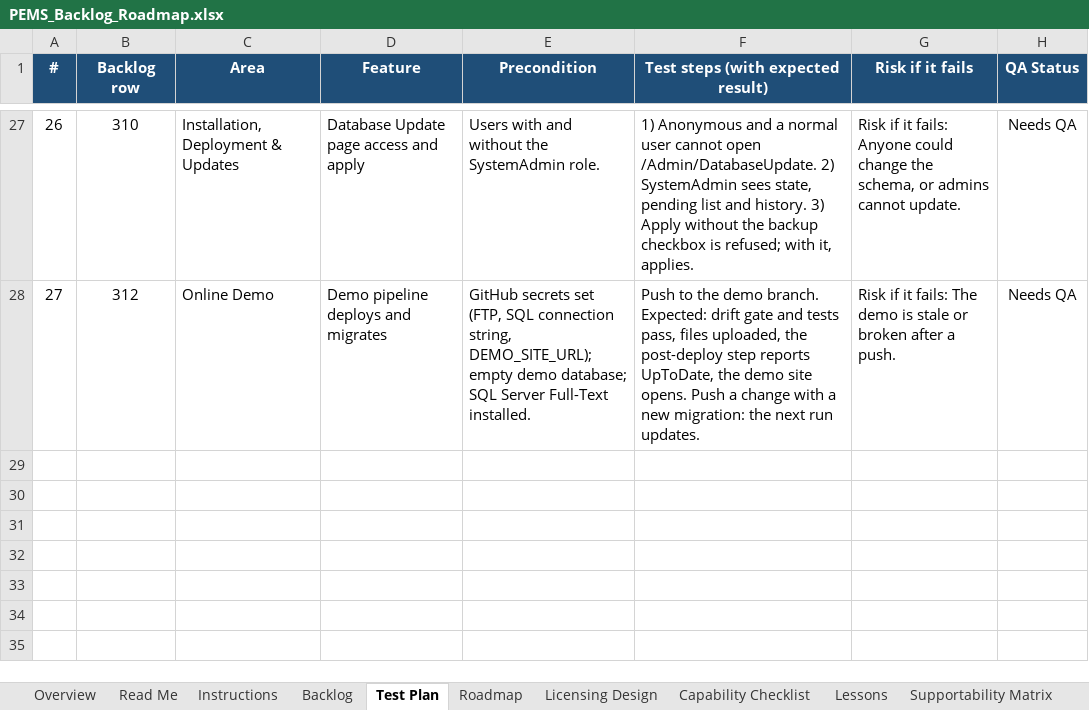
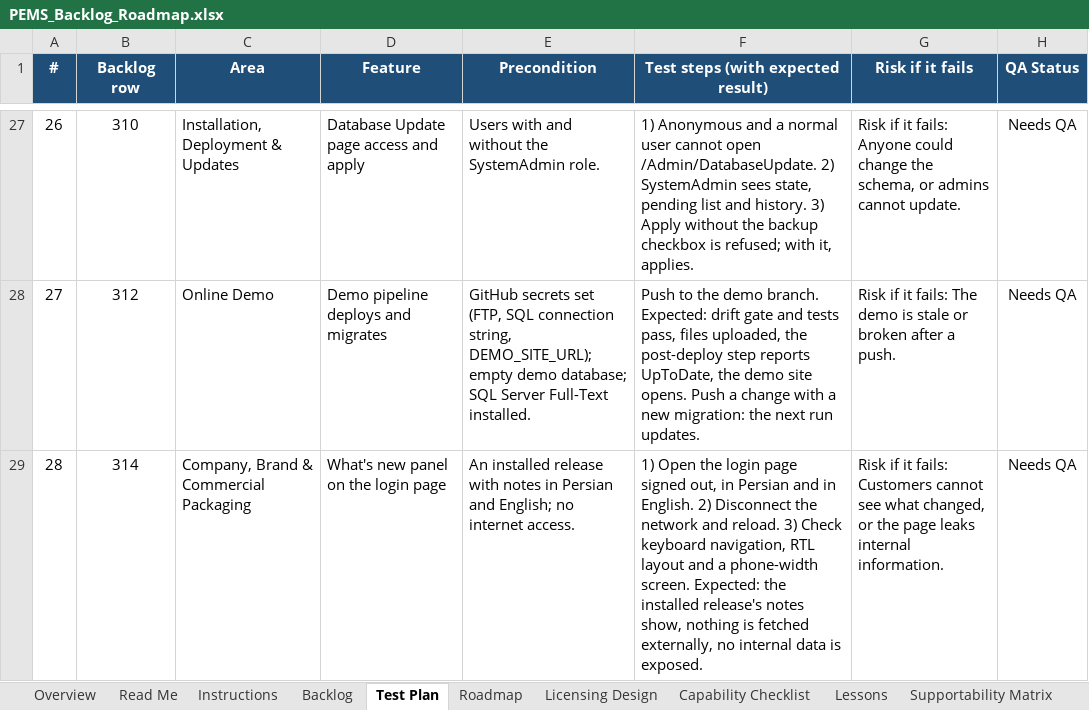
Before and after one commit to atapems-tech/PEMS, an Excel workbook: plan/PEMS_Backlog_Roadmap.xlsx, sheet Test Plan, drawn as a sheet; only a part is shown, gaps mark what is left out; values as stored, in another font and other column widths than the file's, no borders; the diff names each change by its address in the sheet, - before the commit and + after, or states it on an @@ line.

```diff
--- a/plan/PEMS_Backlog_Roadmap.xlsx (sheet Test Plan)
+++ b/plan/PEMS_Backlog_Roadmap.xlsx (sheet Test Plan)
+row 29: 28 | 314 | Company, Brand & Commercial Packaging | What's new panel on the login page | An installed release with notes in Persian and English; no internet access. | 1) Open the login page signed out, in Persian and in English. 2) Disconnect the network and reload. 3) Check keyboard navigation, RTL layout and a phone-width screen. Expected: the installed release's notes show, nothing is fetched externally, no internal data is exposed. | Risk if it fails: Customers cannot see what changed, or the page leaks internal information. | Needs QA
```
Also changed, not shown: sheet Summary, sheet Backlog, sheet Supportability Matrix, sheet Roadmap.
